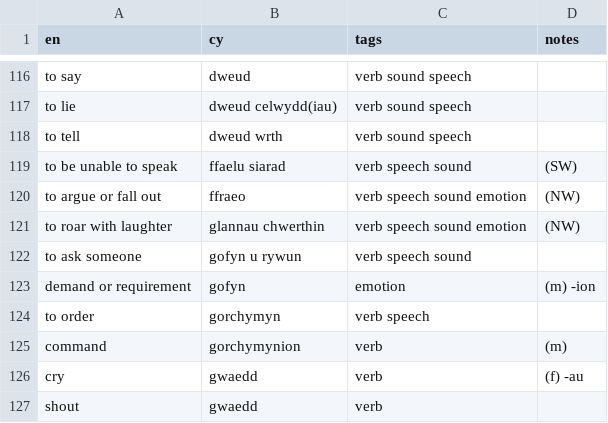
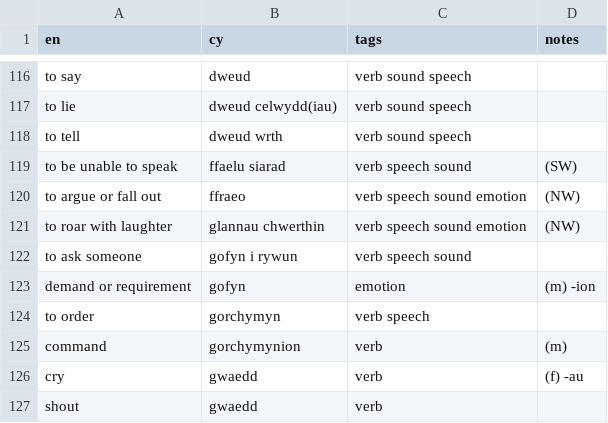
Before and after one commit to rase-rocks/byw, a CSV file: vocab-store/geirfa.csv, drawn as a sheet; only a part is shown, gaps mark what is left out.

Commit message:
Updates geirfa

```diff
--- a/vocab-store/geirfa.csv
+++ b/vocab-store/geirfa.csv
@@ -121,3 +121,3 @@ to argue or fall out, ffraeo, verb speech sound emotion, (NW)
 to roar with laughter, glannau chwerthin, verb speech sound emotion, (NW)
-to ask someone, gofyn u rywun, verb speech sound,
+to ask someone, gofyn i rywun, verb speech sound,
 demand or requirement, gofyn, emotion, (m) -ion
```
Also changed, not shown: 1 other file.
